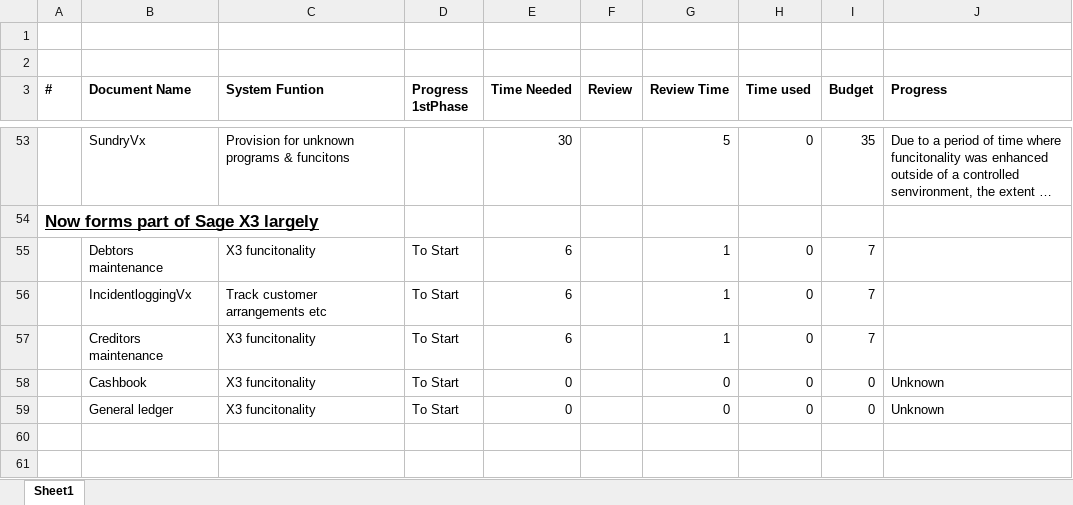
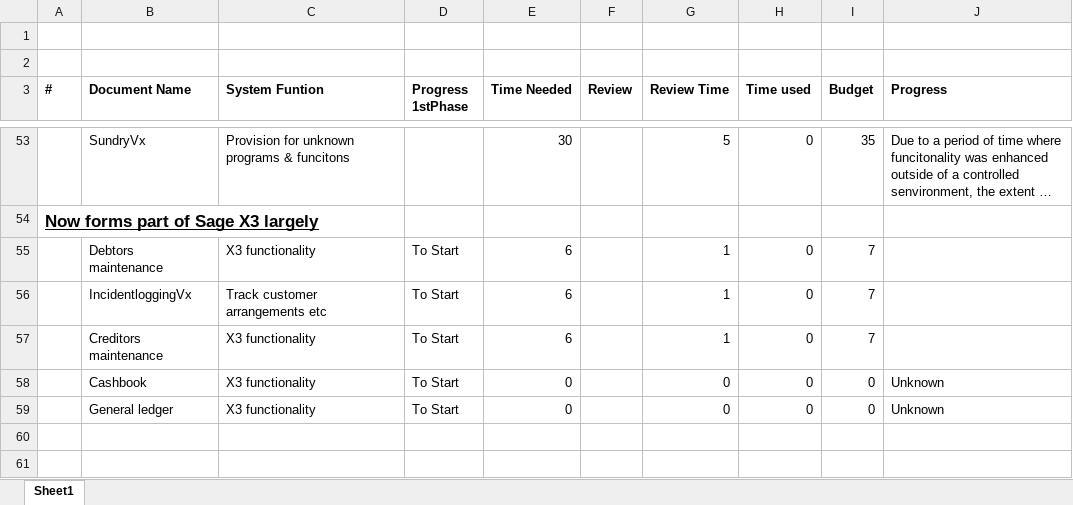
Before and after one commit to JacovdW/ep, an Excel workbook: Documentation/MasterDocumentSummaryV1.xlsx, sheet Sheet1, drawn as a sheet; only a part is shown, gaps mark what is left out; long unchanged cells end in …; values as stored, in another font and other column widths than the file's, no borders; the diff names each change by its address in the sheet, - before the commit and + after, or states it on an @@ line.

Commit message:
Added database diagrams and exe and proc names... and more stuff?

```diff
--- a/Documentation/MasterDocumentSummaryV1.xlsx (sheet Sheet1)
+++ b/Documentation/MasterDocumentSummaryV1.xlsx (sheet Sheet1)
-C55 (System Funtion): X3 funcitonality
+C55 (System Funtion): X3 functionality
-C57:C59 (System Funtion): X3 funcitonality
+C57:C59 (System Funtion): X3 functionality
```
Also changed, not shown: 2 other files.
